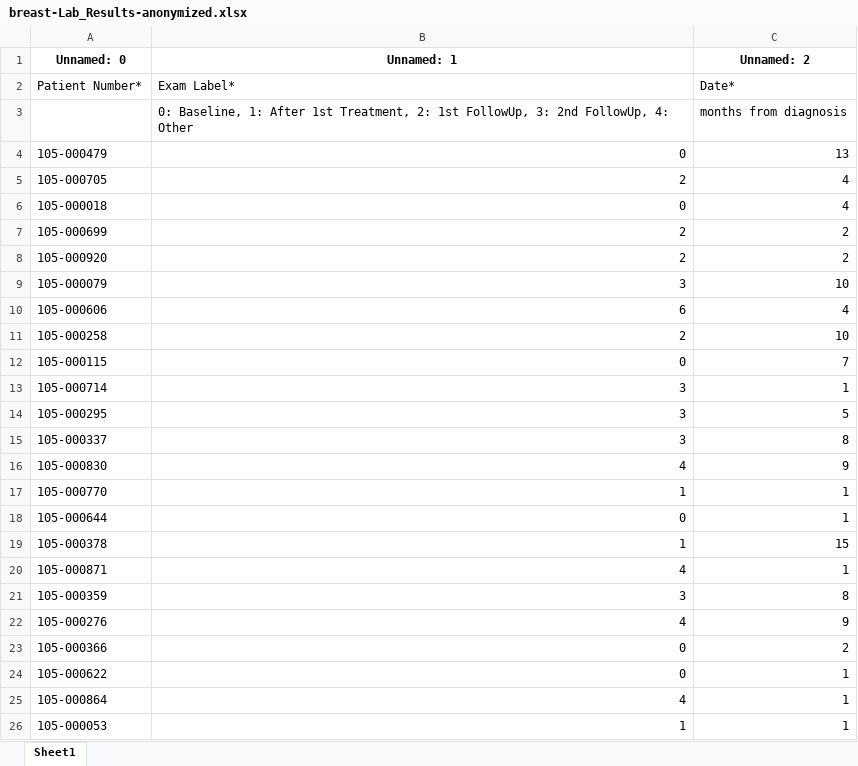
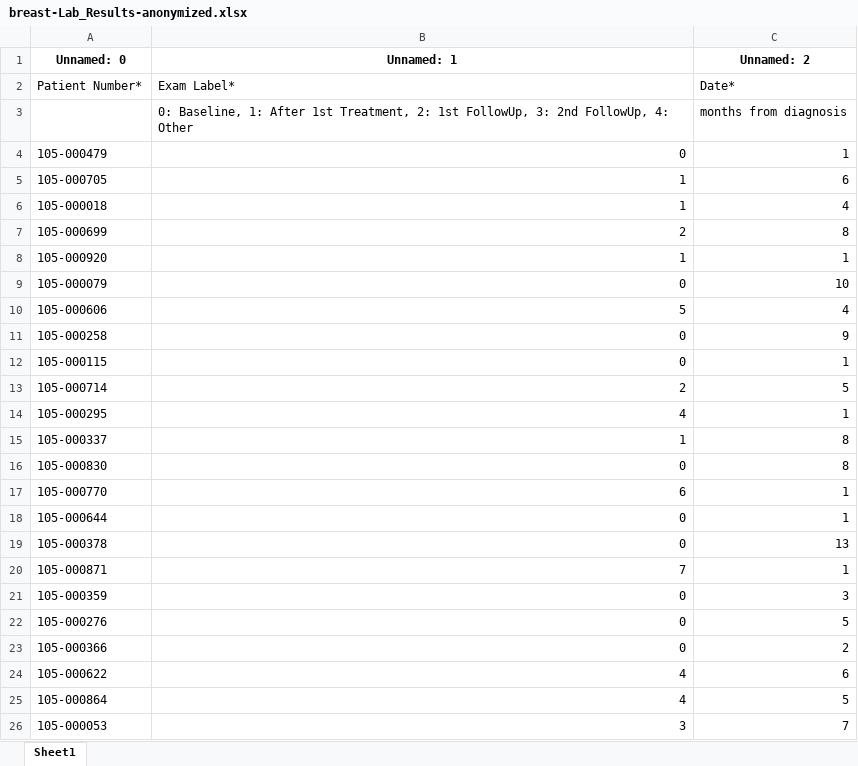
Before and after one commit to DimitrisTrakos/excel_anonymization_tool, an Excel workbook: results/breast/breast-Lab_Results-anonymized.xlsx, sheet Sheet1, drawn as a sheet; only a part is shown; values as stored, in another font and other column widths than the file's, no borders; the diff covers the shown part only; the diff names each change by its address in the sheet, - before the commit and + after, or states it on an @@ line.

Commit message:
maria merge xlsx files

```diff
--- a/results/breast/breast-Lab_Results-anonymized.xlsx (sheet Sheet1)
+++ b/results/breast/breast-Lab_Results-anonymized.xlsx (sheet Sheet1)
-C4 (Unnamed: 2): 13
+C4 (Unnamed: 2): 1
-B5 (Unnamed: 1): 2
+B5 (Unnamed: 1): 1
-C5 (Unnamed: 2): 4
+C5 (Unnamed: 2): 6
-B6 (Unnamed: 1): 0
+B6 (Unnamed: 1): 1
-C7 (Unnamed: 2): 2
+C7 (Unnamed: 2): 8
-B8 (Unnamed: 1): 2
+B8 (Unnamed: 1): 1
-C8 (Unnamed: 2): 2
+C8 (Unnamed: 2): 1
-B9 (Unnamed: 1): 3
+B9 (Unnamed: 1): 0
-B10 (Unnamed: 1): 6
+B10 (Unnamed: 1): 5
-B11 (Unnamed: 1): 2
+B11 (Unnamed: 1): 0
-C11 (Unnamed: 2): 10
+C11 (Unnamed: 2): 9
-C12 (Unnamed: 2): 7
+C12 (Unnamed: 2): 1
-B13 (Unnamed: 1): 3
+B13 (Unnamed: 1): 2
-C13 (Unnamed: 2): 1
+C13 (Unnamed: 2): 5
-B14 (Unnamed: 1): 3
+B14 (Unnamed: 1): 4
-C14 (Unnamed: 2): 5
+C14 (Unnamed: 2): 1
-B15 (Unnamed: 1): 3
+B15 (Unnamed: 1): 1
-B16 (Unnamed: 1): 4
+B16 (Unnamed: 1): 0
-C16 (Unnamed: 2): 9
+C16 (Unnamed: 2): 8
-B17 (Unnamed: 1): 1
+B17 (Unnamed: 1): 6
-B19 (Unnamed: 1): 1
+B19 (Unnamed: 1): 0
-C19 (Unnamed: 2): 15
+C19 (Unnamed: 2): 13
-B20 (Unnamed: 1): 4
+B20 (Unnamed: 1): 7
-B21 (Unnamed: 1): 3
+B21 (Unnamed: 1): 0
-C21 (Unnamed: 2): 8
+C21 (Unnamed: 2): 3
-B22 (Unnamed: 1): 4
+B22 (Unnamed: 1): 0
-C22 (Unnamed: 2): 9
+C22 (Unnamed: 2): 5
-B24 (Unnamed: 1): 0
+B24 (Unnamed: 1): 4
-C24 (Unnamed: 2): 1
+C24 (Unnamed: 2): 6
-C25 (Unnamed: 2): 1
+C25 (Unnamed: 2): 5
-B26 (Unnamed: 1): 1
+B26 (Unnamed: 1): 3
-C26 (Unnamed: 2): 1
+C26 (Unnamed: 2): 7
```
Also changed, not shown: 1449 edited cells elsewhere in this sheet, results/breast/breast-General_info-anonymized_8.xlsx, 4 other files.
